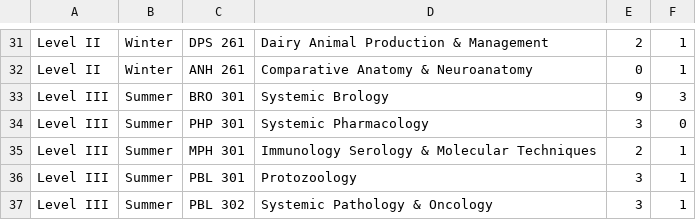
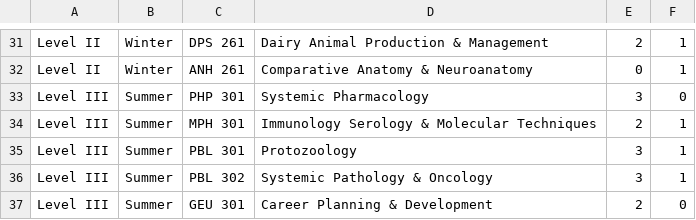
Before and after one commit to wasikulaminbipu/bsmrau_cg, a CSV file: db/16_vet.csv, drawn as a sheet; only a part is shown, gaps mark what is left out; the shorter side is filled out with more unchanged rows.

```diff
--- a/db/16_vet.csv
+++ b/db/16_vet.csv
@@ -32,3 +32,2 @@ Level II,Winter,DPS 261,Dairy Animal Production & Management,2,1
 Level II,Winter,ANH 261,Comparative Anatomy & Neuroanatomy,0,1
-Level III,Summer,BRO 301,Systemic Brology,9,3
 Level III,Summer,PHP 301,Systemic Pharmacology,3,0
```
Also changed, not shown: 1 other file.
